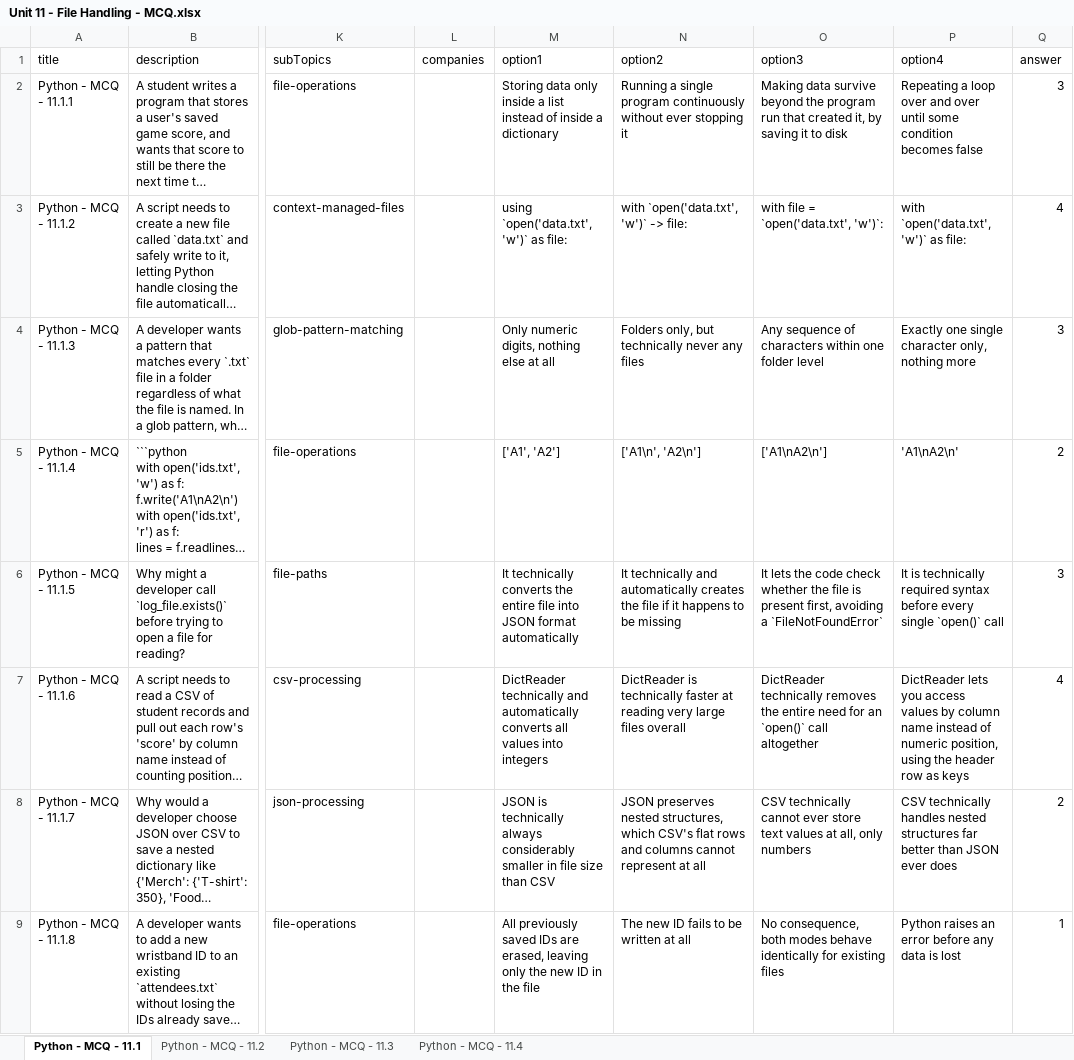
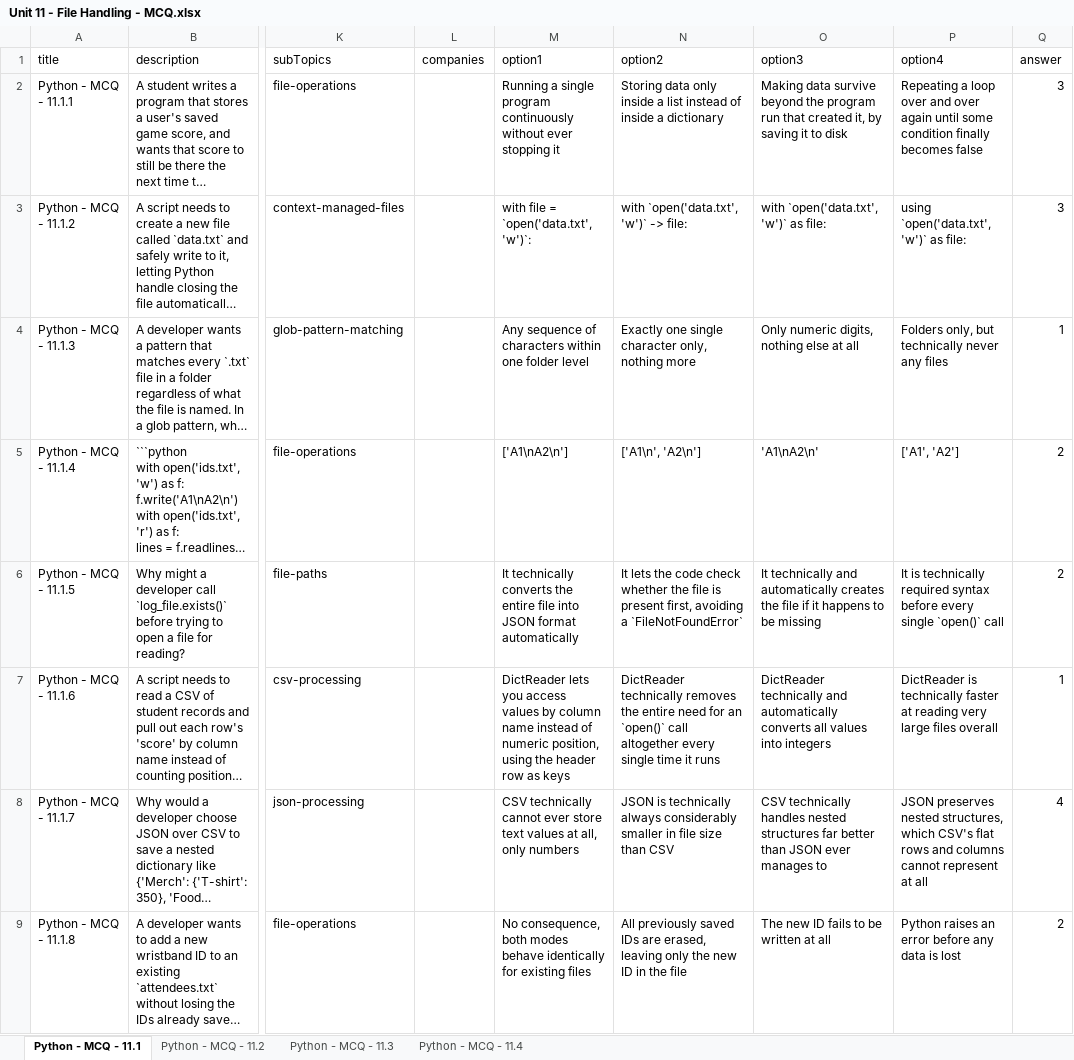
Before and after one commit to sumanpoojary2006-create/ByteXL, an Excel workbook: content/Question Bank/MCQ/Unit 11 - File Handling/Unit 11 - File Handling - MCQ.xlsx, sheet Python - MCQ - 11.1, drawn as a sheet; only a part is shown, gaps mark what is left out; long unchanged cells end in …; values as stored, in another font and other column widths than the file's, no borders; the diff covers the shown part only; the diff names each change by its address in the sheet, - before the commit and + after, or states it on an @@ line.

```diff
--- a/content/Question Bank/MCQ/Unit 11 - File Handling/Unit 11 - File Handling - MCQ.xlsx (sheet Python - MCQ - 11.1)
+++ b/content/Question Bank/MCQ/Unit 11 - File Handling/Unit 11 - File Handling - MCQ.xlsx (sheet Python - MCQ - 11.1)
-M2 (option1): Storing data only inside a list instead of inside a dictionary
+M2 (option1): Running a single program continuously without ever stopping it
-N2 (option2): Running a single program continuously without ever stopping it
+N2 (option2): Storing data only inside a list instead of inside a dictionary
-P2 (option4): …and over until some condition becomes false
+P2 (option4): …and over again until some condition finally becomes false
-M3 (option1): using `open('data.txt', 'w')` as file:
+M3 (option1): with file = `open('data.txt', 'w')`:
-O3 (option3): with file = `open('data.txt', 'w')`:
+O3 (option3): with `open('data.txt', 'w')` as file:
-P3 (option4): with `open('data.txt', 'w')` as file:
+P3 (option4): using `open('data.txt', 'w')` as file:
-Q3 (answer): 4
+Q3 (answer): 3
-M4 (option1): Only numeric digits, nothing else at all
+M4 (option1): Any sequence of characters within one folder level
-N4 (option2): Folders only, but technically never any files
+N4 (option2): Exactly one single character only, nothing more
-O4 (option3): Any sequence of characters within one folder level
+O4 (option3): Only numeric digits, nothing else at all
-P4 (option4): Exactly one single character only, nothing more
+P4 (option4): Folders only, but technically never any files
-Q4 (answer): 3
+Q4 (answer): 1
-M5 (option1): ['A1', 'A2']
+M5 (option1): ['A1\nA2\n']
-O5 (option3): ['A1\nA2\n']
+O5 (option3): 'A1\nA2\n'
-P5 (option4): 'A1\nA2\n'
+P5 (option4): ['A1', 'A2']
-N6 (option2): It technically and automatically creates the file if it happens to be missing
+N6 (option2): It lets the code check whether the file is present first, avoiding a `FileNotFoundError`
-O6 (option3): It lets the code check whether the file is present first, avoiding a `FileNotFoundError`
+O6 (option3): It technically and automatically creates the file if it happens to be missing
-Q6 (answer): 3
+Q6 (answer): 2
-M7 (option1): DictReader technically and automatically converts all values into integers
+M7 (option1): DictReader lets you access values by column name instead of numeric position, using the header row as keys
-N7 (option2): DictReader is technically faster at reading very large files overall
+N7 (option2): DictReader technically removes the entire need for an `open()` call altogether every single time it runs
-O7 (option3): DictReader technically removes the entire need for an `open()` call altogether
+O7 (option3): DictReader technically and automatically converts all values into integers
-P7 (option4): DictReader lets you access values by column name instead of numeric position, using the header row as keys
+P7 (option4): DictReader is technically faster at reading very large files overall
-Q7 (answer): 4
+Q7 (answer): 1
-M8 (option1): JSON is technically always considerably smaller in file size than CSV
+M8 (option1): CSV technically cannot ever store text values at all, only numbers
-N8 (option2): JSON preserves nested structures, which CSV's flat rows and columns cannot represent at all
+N8 (option2): JSON is technically always considerably smaller in file size than CSV
-O8 (option3): CSV technically cannot ever store text values at all, only numbers
+O8 (option3): CSV technically handles nested structures far better than JSON ever manages to
-P8 (option4): CSV technically handles nested structures far better than JSON ever does
+P8 (option4): JSON preserves nested structures, which CSV's flat rows and columns cannot represent at all
-Q8 (answer): 2
+Q8 (answer): 4
-M9 (option1): All previously saved IDs are erased, leaving only the new ID in the file
+M9 (option1): No consequence, both modes behave identically for existing files
-N9 (option2): The new ID fails to be written at all
+N9 (option2): All previously saved IDs are erased, leaving only the new ID in the file
-O9 (option3): No consequence, both modes behave identically for existing files
+O9 (option3): The new ID fails to be written at all
-Q9 (answer): 1
+Q9 (answer): 2
```
Also changed, not shown: 7 edited cells elsewhere in this sheet, sheet Python - MCQ - 11.3, sheet Python - MCQ - 11.2, sheet Python - MCQ - 11.4, content/Question Bank/MCQ/Unit 12 - Exception Handling/Unit 12 - Exception Handling - MCQ.xlsx, content/Question Bank/MCQ/Unit 13 - Debugging/Unit 13 - Debugging - MCQ.xlsx, 32 other files.
